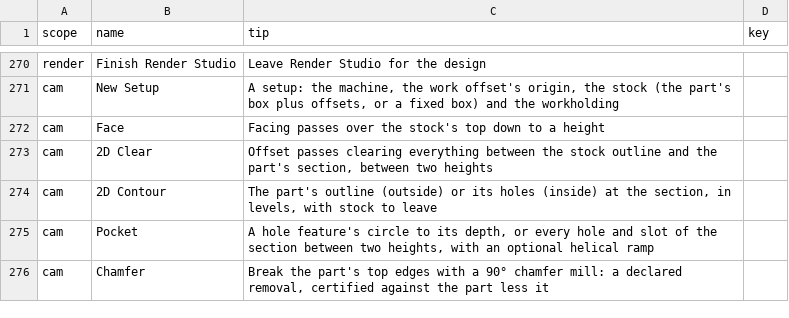
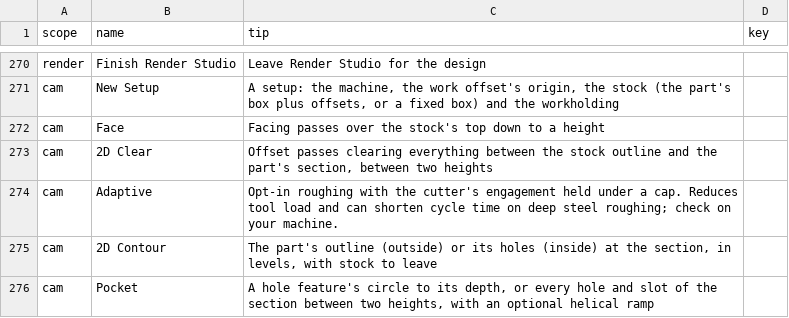
Before and after one commit to David-Bascom05/forgeCAD, a CSV file: interface/forge-render/data/tool_tips.csv, drawn as a sheet; only a part is shown, gaps mark what is left out; the shorter side is filled out with more unchanged rows.

```diff
--- a/interface/forge-render/data/tool_tips.csv
+++ b/interface/forge-render/data/tool_tips.csv
@@ -273,2 +273,3 @@ cam,Face,"Facing passes over the stock's top down to a height",
 cam,2D Clear,"Offset passes clearing everything between the stock outline and the part's section, between two heights",
+cam,Adaptive,"Opt-in roughing with the cutter's engagement held under a cap. Reduces tool load and can shorten cycle time on deep steel roughing; check on your machine.",
 cam,2D Contour,"The part's outline (outside) or its holes (inside) at the section, in levels, with stock to leave",
```
Also changed, not shown: 7 other files.
